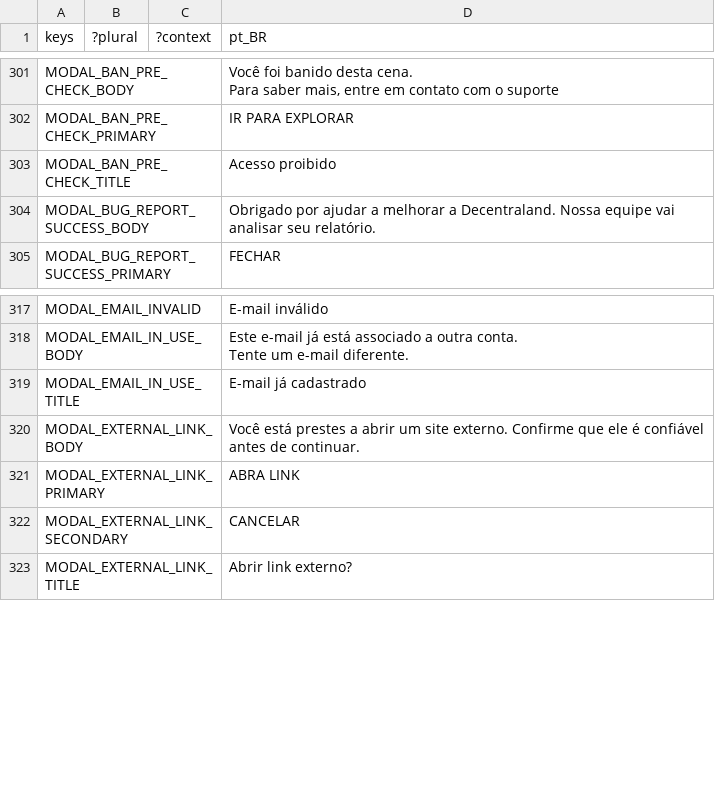
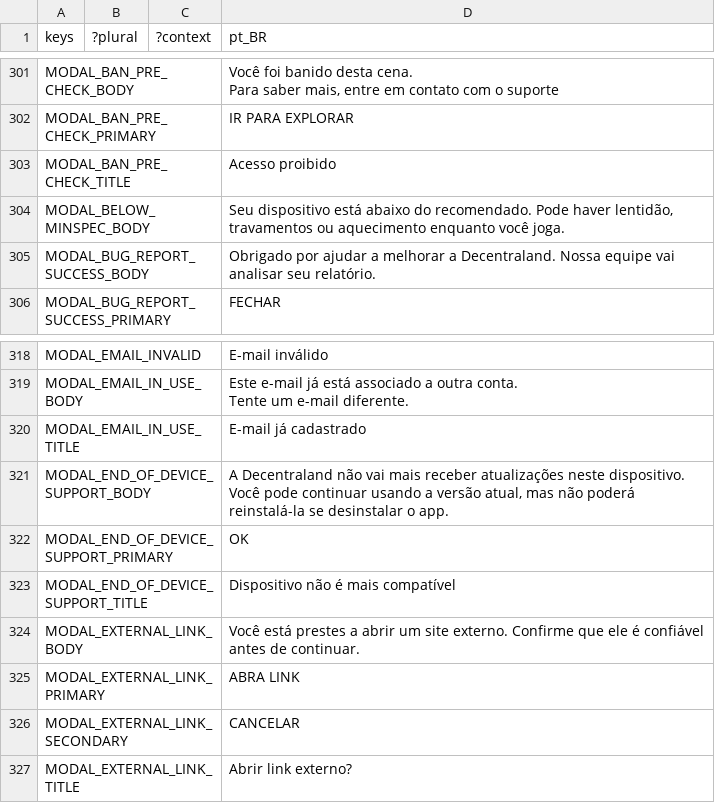
Before and after one commit to decentraland/godot-explorer, a CSV file: godot/locale/pt_BR.csv, drawn as a sheet; only a part is shown, gaps mark what is left out.

```diff
--- a/godot/locale/pt_BR.csv
+++ b/godot/locale/pt_BR.csv
@@ -320,2 +320,3 @@ Para saber mais, entre em contato com o suporte"
 "MODAL_BAN_PRE_CHECK_TITLE";"";"";"Acesso proibido"
+"MODAL_BELOW_MINSPEC_BODY";"";"";"Seu dispositivo está abaixo do recomendado. Pode haver lentidão, travamentos ou aquecimento enquanto você joga."
 "MODAL_BUG_REPORT_SUCCESS_BODY";"";"";"Obrigado por ajudar a melhorar a Decentraland. Nossa equipe vai analisar seu relatório."
@@ -337,2 +338,5 @@ Tente um e-mail diferente."
 "MODAL_EMAIL_IN_USE_TITLE";"";"";"E-mail já cadastrado"
+"MODAL_END_OF_DEVICE_SUPPORT_BODY";"";"";"A Decentraland não vai mais receber atualizações neste dispositivo. Você pode continuar usando a versão atual, mas não poderá reinstalá-la se desinstalar o app."
+"MODAL_END_OF_DEVICE_SUPPORT_PRIMARY";"";"";"OK"
+"MODAL_END_OF_DEVICE_SUPPORT_TITLE";"";"";"Dispositivo não é mais compatível"
 "MODAL_EXTERNAL_LINK_BODY";"";"";"Você está prestes a abrir um site externo. Confirme que ele é confiável antes de continuar."
```
Also changed, not shown: godot/locale/en.csv, godot/locale/es.csv, 20 other files.
